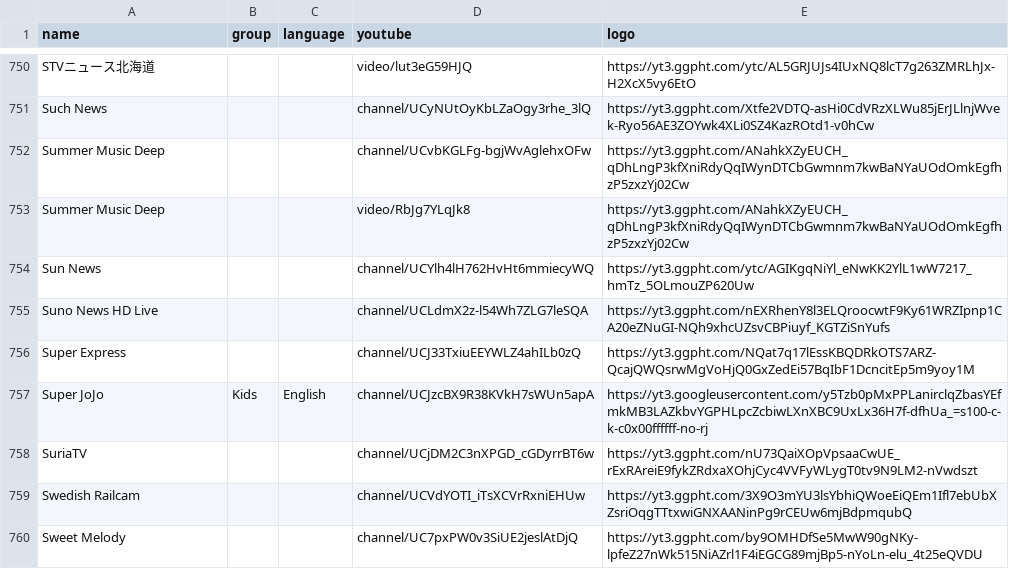
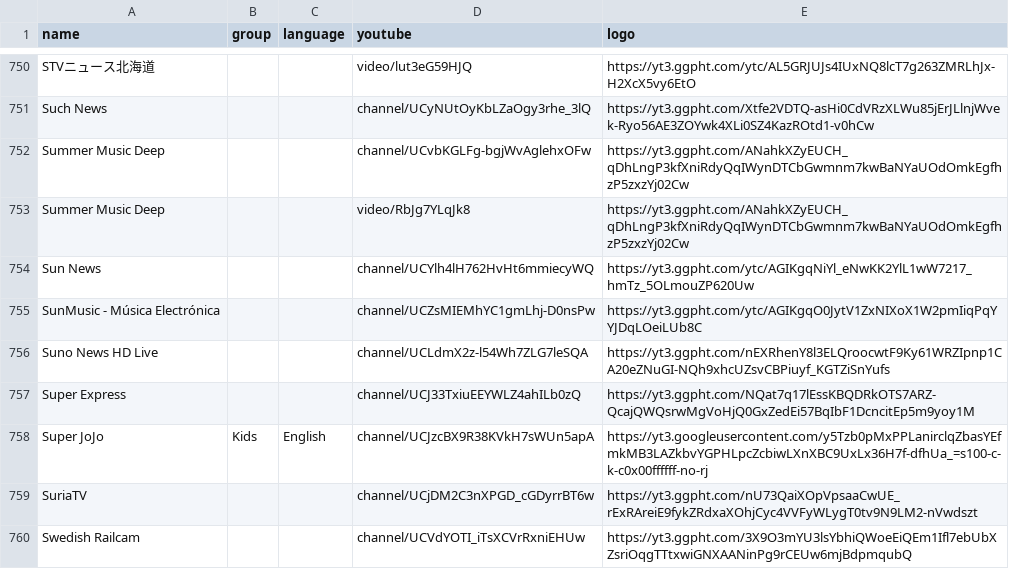
Before and after one commit to Navezjt/Navez-ST, a CSV file: channels.csv, drawn as a sheet; only a part is shown, gaps mark what is left out; the shorter side is filled out with more unchanged rows.

```diff
--- a/channels.csv
+++ b/channels.csv
@@ -754,2 +754,3 @@ Summer Music Deep,,,video/RbJg7YLqJk8,https://yt3.ggpht.com/ANahkXZyEUCH_qDhLngP
 Sun News,,,channel/UCYlh4lH762HvHt6mmiecyWQ,https://yt3.ggpht.com/ytc/AGIKgqNiYl_eNwKK2YlL1wW7217_hmTz_5OLmouZP620Uw
+SunMusic - Música Electrónica,,,channel/UCZsMIEMhYC1gmLhj-D0nsPw,https://yt3.ggpht.com/ytc/AGIKgqO0JytV1ZxNIXoX1W2pmIiqPqYYJDqLOeiLUb8C
 Suno News HD Live,,,channel/UCLdmX2z-l54Wh7ZLG7leSQA,https://yt3.ggpht.com/nEXRhenY8l3ELQroocwtF9Ky61WRZIpnp1CA20eZNuGI-NQh9xhcUZsvCBPiuyf_KGTZiSnYufs
```
